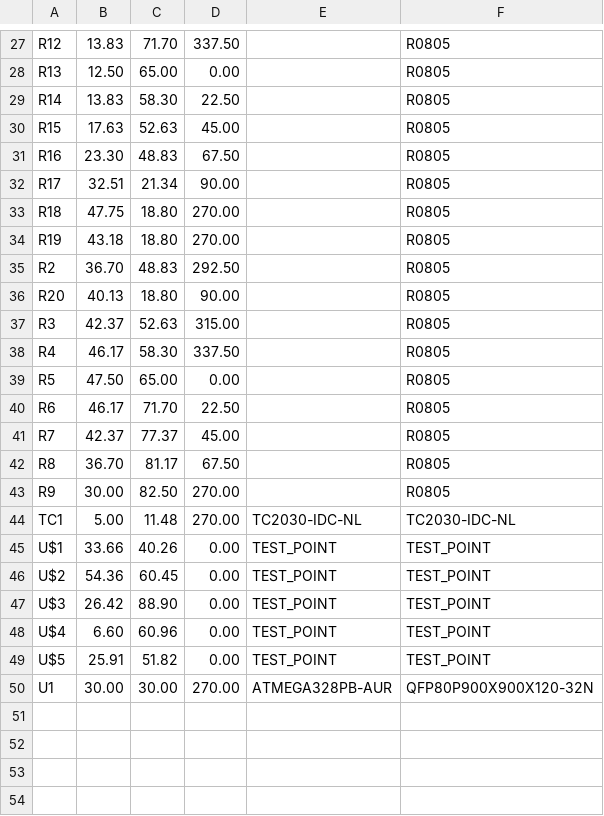
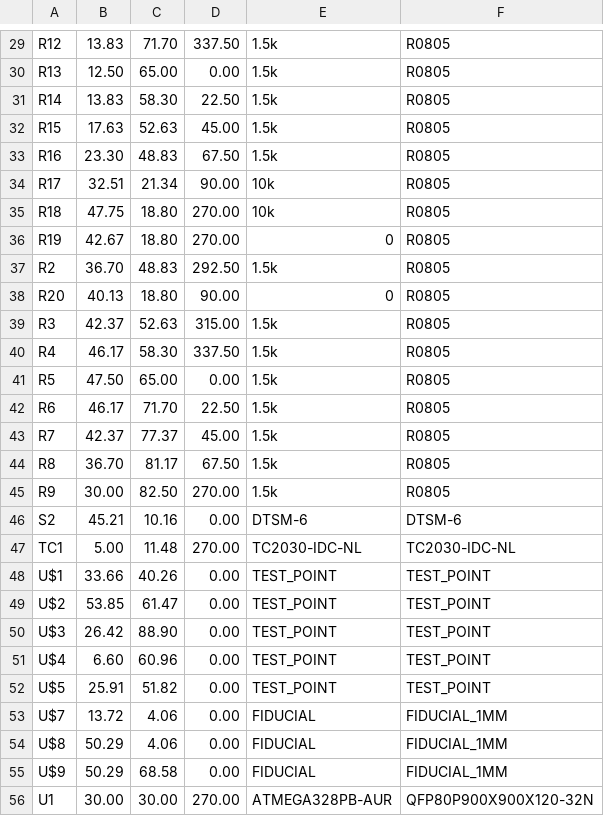
Before and after one commit to apimentel1/CatchTheLight, a CSV file: Phase_2/Catch_the_light_Phase_2 Rev A/Gerb/CAMOutputs/Assembly/PnP_Schematic_front.csv, drawn as a sheet; only a part is shown, gaps mark what is left out; addresses are those after the commit; the diff covers the shown part only; the diff names each change by its address in the sheet, - before the commit and + after, or states it on an @@ line.

```diff
--- a/Phase_2/Catch_the_light_Phase_2 Rev A/Gerb/CAMOutputs/Assembly/PnP_Schematic_front.csv
+++ b/Phase_2/Catch_the_light_Phase_2 Rev A/Gerb/CAMOutputs/Assembly/PnP_Schematic_front.csv
-E29:E33: (empty)
+E29:E33: 1.5k
-E34:E35: (empty)
+E34:E35: 10k
-B36: 43.18
+B36: 42.67
-E36: (empty)
+E36: 0
-E37: (empty)
+E37: 1.5k
-E38: (empty)
+E38: 0
-E39:E45: (empty)
+E39:E45: 1.5k
+row 46: S2 | 45.21 | 10.16 | 0.00 | DTSM-6 | DTSM-6
-B49: 54.36
+B49: 53.85
-C49: 60.45
+C49: 61.47
+row 53: U$7 | 13.72 | 4.06 | 0.00 | FIDUCIAL | FIDUCIAL_1MM
+row 54: U$8 | 50.29 | 4.06 | 0.00 | FIDUCIAL | FIDUCIAL_1MM
+row 55: U$9 | 50.29 | 68.58 | 0.00 | FIDUCIAL | FIDUCIAL_1MM
```
Also changed, not shown: 2 added rows and 24 edited cells elsewhere in this file, Phase_2/Catch_the_light_Phase_2 Rev A/Gerb/CAMOutputs/Assembly/Schematic.csv, 45 other files.
